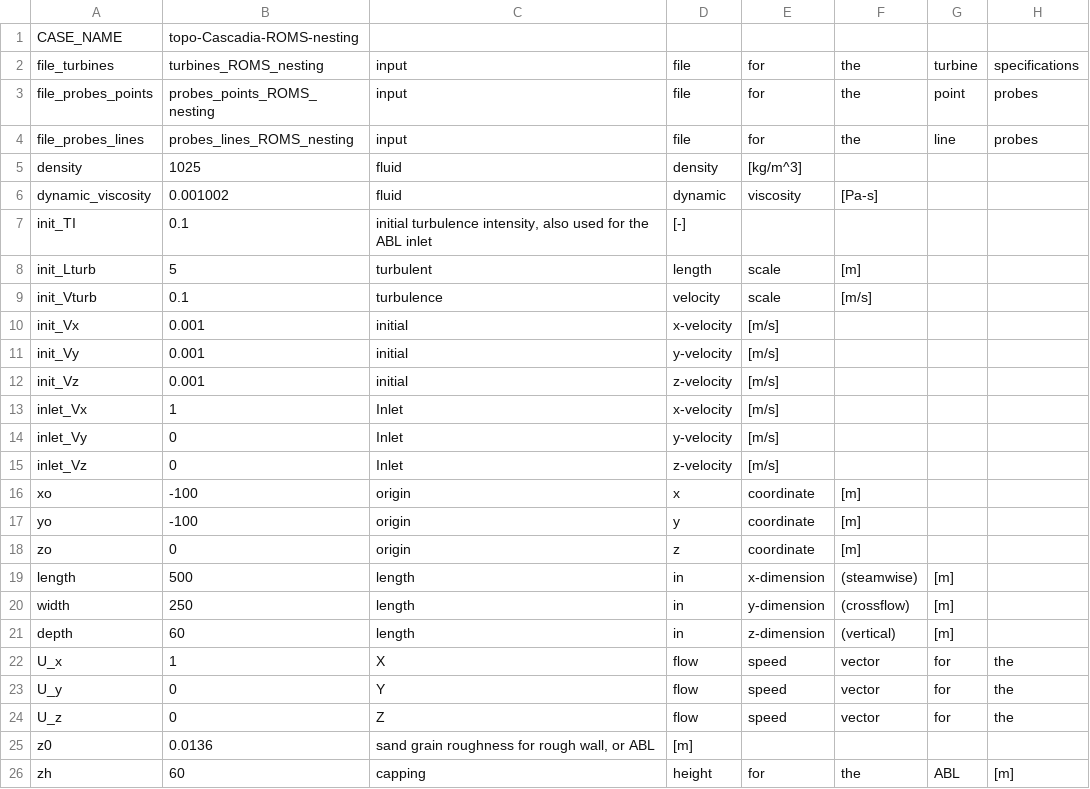
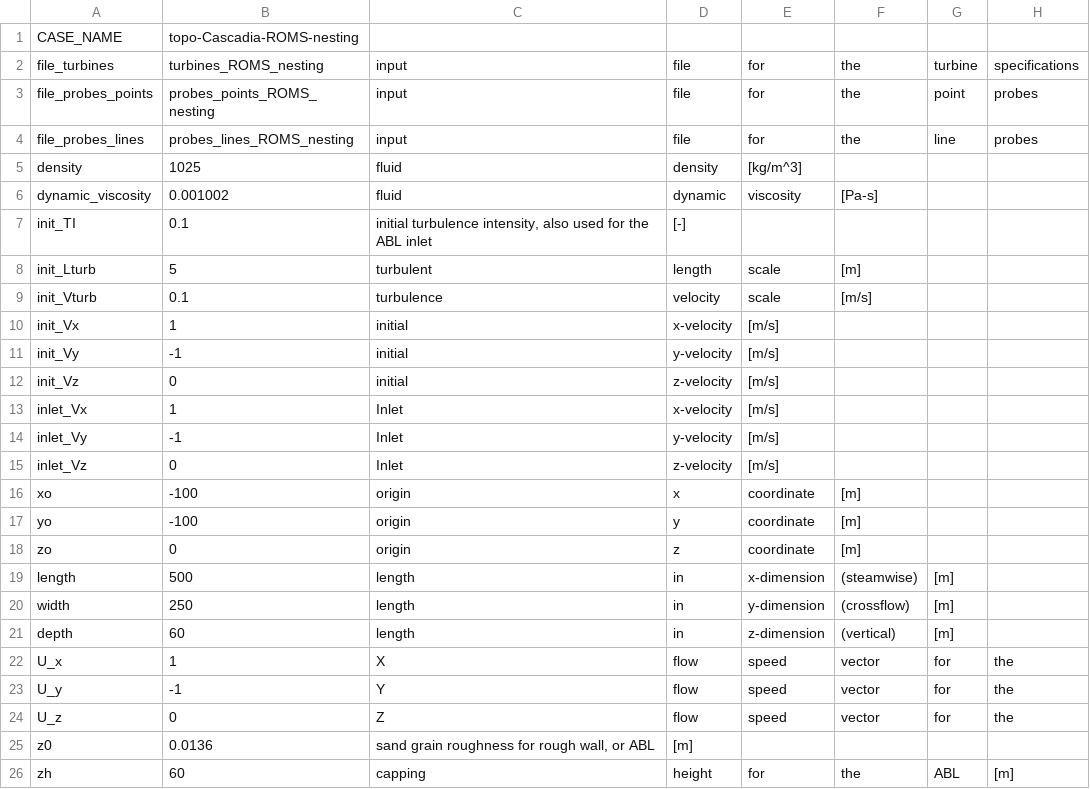
Before and after one commit to nnmrec/topo-Cascadia, a CSV file: inputs/user_inputs_ROMS_nesting.csv, drawn as a sheet; only a part is shown; the diff names each change by its address in the sheet, - before the commit and + after, or states it on an @@ line.

```diff
--- a/inputs/user_inputs_ROMS_nesting.csv
+++ b/inputs/user_inputs_ROMS_nesting.csv
-B10: 0.001
+B10: 1
-B11: 0.001
+B11: -1
-B12: 0.001
+B12: 0
-B14: 0
+B14: -1
-B23: 0
+B23: -1
```
Also changed, not shown: 14 other files.
